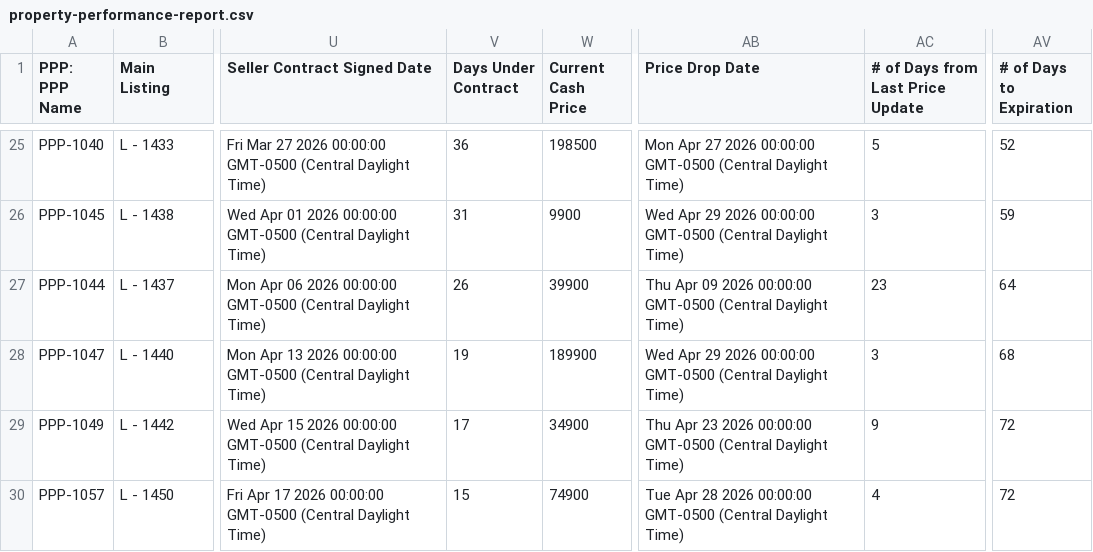
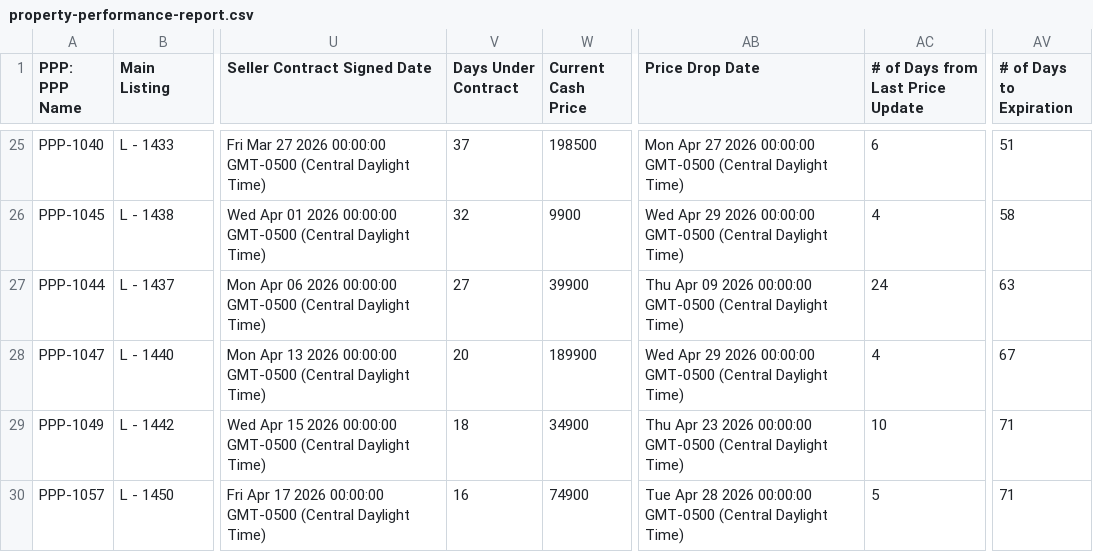
Before and after one commit to ArtOaing/Property-Card-Reports, a CSV file: data/property-performance-report.csv, drawn as a sheet; only a part is shown, gaps mark what is left out; the diff covers the shown part only; the diff names each change by its address in the sheet, - before the commit and + after, or states it on an @@ line.

```diff
--- a/data/property-performance-report.csv
+++ b/data/property-performance-report.csv
-V25 (Days Under Contract): 36
+V25 (Days Under Contract): 37
-AC25 (# of Days from Last Price Update): 5
+AC25 (# of Days from Last Price Update): 6
-AV25 (# of Days to Expiration): 52
+AV25 (# of Days to Expiration): 51
-V26 (Days Under Contract): 31
+V26 (Days Under Contract): 32
-AC26 (# of Days from Last Price Update): 3
+AC26 (# of Days from Last Price Update): 4
-AV26 (# of Days to Expiration): 59
+AV26 (# of Days to Expiration): 58
-V27 (Days Under Contract): 26
+V27 (Days Under Contract): 27
-AC27 (# of Days from Last Price Update): 23
+AC27 (# of Days from Last Price Update): 24
-AV27 (# of Days to Expiration): 64
+AV27 (# of Days to Expiration): 63
-V28 (Days Under Contract): 19
+V28 (Days Under Contract): 20
-AC28 (# of Days from Last Price Update): 3
+AC28 (# of Days from Last Price Update): 4
-AV28 (# of Days to Expiration): 68
+AV28 (# of Days to Expiration): 67
-V29 (Days Under Contract): 17
+V29 (Days Under Contract): 18
-AC29 (# of Days from Last Price Update): 9
+AC29 (# of Days from Last Price Update): 10
-AV29:AV30 (# of Days to Expiration): 72
+AV29:AV30 (# of Days to Expiration): 71
-V30 (Days Under Contract): 15
+V30 (Days Under Contract): 16
-AC30 (# of Days from Last Price Update): 4
+AC30 (# of Days from Last Price Update): 5
```
Also changed, not shown: 76 edited cells elsewhere in this file.
